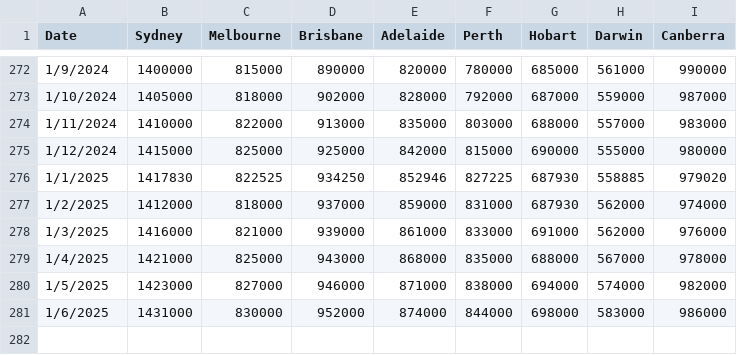
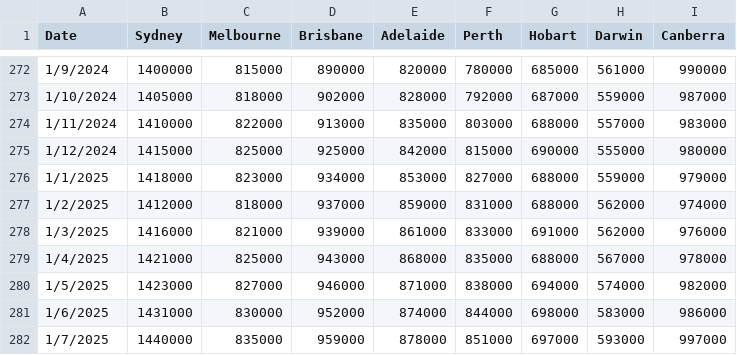
Before and after one commit to Natemar274/PropTrend, a CSV file: Price Dataset.csv, drawn as a sheet; only a part is shown, gaps mark what is left out.

```diff
--- a/Price Dataset.csv
+++ b/Price Dataset.csv
@@ -275,4 +275,4 @@ Date,Sydney,Melbourne,Brisbane,Adelaide,Perth,Hobart,Darwin,Canberra
 1/12/2024,1415000,825000,925000,842000,815000,690000,555000,980000
-1/1/2025,1417830,822525,934250,852946,827225,687930,558885,979020
-1/2/2025,1412000,818000,937000,859000,831000,687930,562000,974000
+1/1/2025,1418000,823000,934000,853000,827000,688000,559000,979000
+1/2/2025,1412000,818000,937000,859000,831000,688000,562000,974000
 1/3/2025,1416000,821000,939000,861000,833000,691000,562000,976000
@@ -281 +281,2 @@ Date,Sydney,Melbourne,Brisbane,Adelaide,Perth,Hobart,Darwin,Canberra
 1/6/2025,1431000,830000,952000,874000,844000,698000,583000,986000
+1/7/2025,1440000,835000,959000,878000,851000,697000,593000,997000
```
Also changed, not shown: Cash Rate Target.csv, 2 other files.
